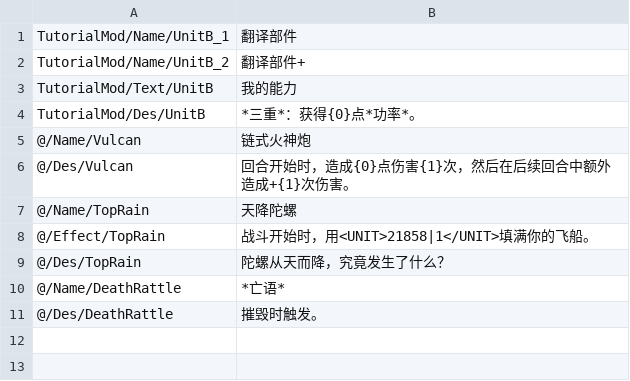
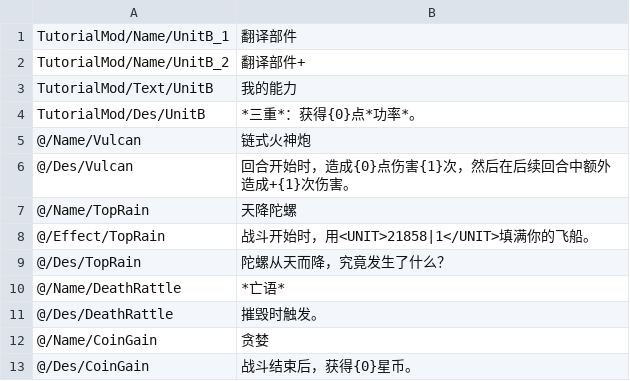
Before and after one commit to network-flows/Lonestar-Mod-Guide, a CSV file: TutorialMod/Translation/ChineseSimplified/cn.csv (was TutorialMod/Translation/ChineseSimplified/Unit.csv), drawn as a sheet; the diff names each change by its address in the sheet, - before the commit and + after, or states it on an @@ line.

```diff
--- a/TutorialMod/Translation/ChineseSimplified/Unit.csv
+++ b/TutorialMod/Translation/ChineseSimplified/cn.csv
+row 12: @/Name/CoinGain | 贪婪
+row 13: @/Des/CoinGain | 战斗结束后，获得{0}星币。
```
Also changed, not shown: TutorialMod/Content/Talent.csv, TutorialMod/Translation/English/en.csv, 7 other files.
